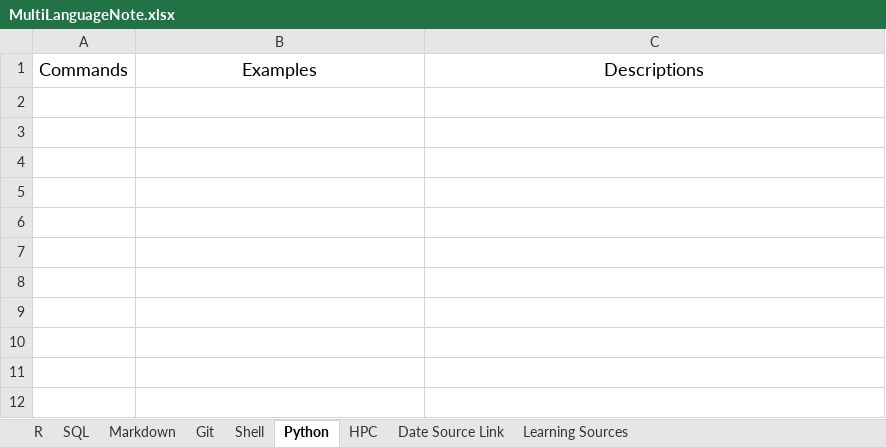
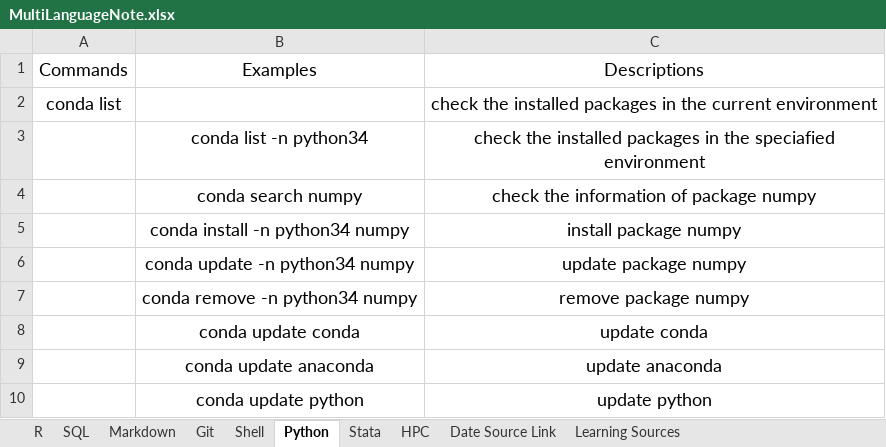
Before and after one commit to YKBKyle/RProgammingNote, an Excel workbook: MultiLanguageNote.xlsx, sheet Python, drawn as a sheet; values as stored, in another font and other column widths than the file's, no borders; the diff names each change by its address in the sheet, - before the commit and + after, or states it on an @@ line.

```diff
--- a/MultiLanguageNote.xlsx (sheet Python)
+++ b/MultiLanguageNote.xlsx (sheet Python)
+sheet tab: Stata
+row 2: conda list |  | check the installed packages in the current environment
+row 3:  | conda list -n python34 | check the installed packages in the speciafied environment
+row 4:  | conda search numpy | check the information of package numpy
+row 5:  | conda install -n python34 numpy | install package numpy
+row 6:  | conda update -n python34 numpy | update package numpy
+row 7:  | conda remove -n python34 numpy | remove package numpy
+row 8:  | conda update conda | update conda
+row 9:  | conda update anaconda | update anaconda
+row 10:  | conda update python | update python
```
Also changed, not shown: sheet Shell, sheet R, sheet SQL.
